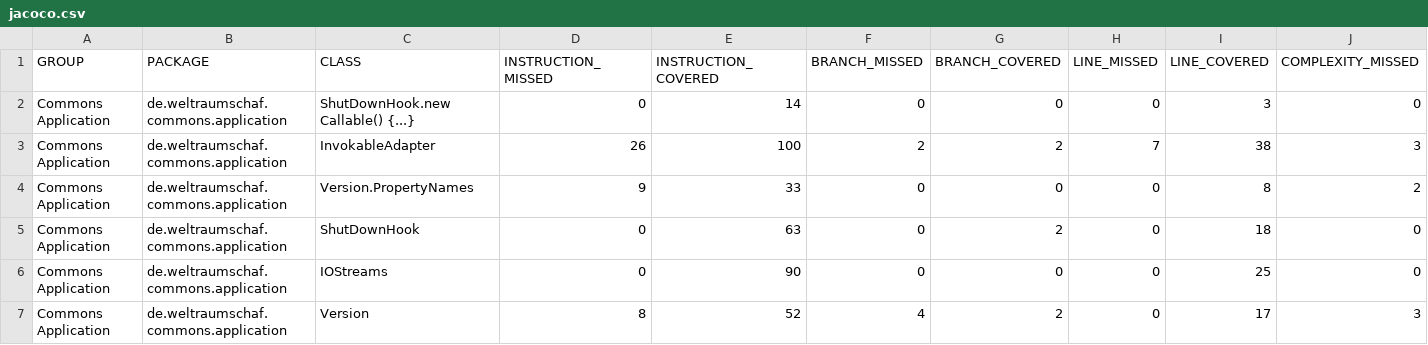
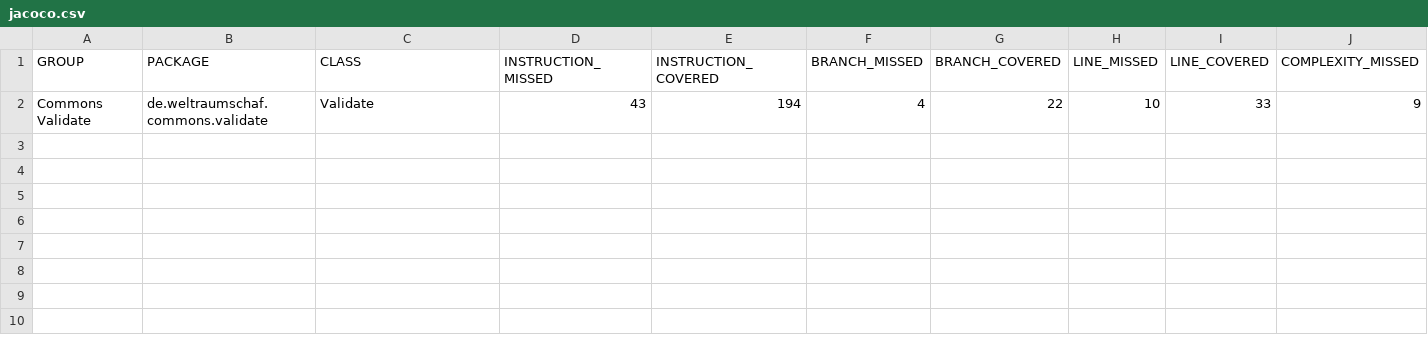
Before and after one commit to Weltraumschaf/organization, a CSV file: jacoco/jacoco.csv, drawn as a sheet; only a part is shown; removed rows and columns are numbered as before the commit, all else as after; rows hold the shown columns only; the diff names each change by its address in the sheet, - before the commit and + after, or states it on an @@ line.

```diff
--- a/jacoco/jacoco.csv
+++ b/jacoco/jacoco.csv
-row 2: Commons Application | de.weltraumschaf.commons.application | ShutDownHook.new Callable() {...} | 0 | 14 | 0 | 0 | 0 | 3 | 0
-row 3: Commons Application | de.weltraumschaf.commons.application | InvokableAdapter | 26 | 100 | 2 | 2 | 7 | 38 | 3
-row 4: Commons Application | de.weltraumschaf.commons.application | Version.PropertyNames | 9 | 33 | 0 | 0 | 0 | 8 | 2
-row 5: Commons Application | de.weltraumschaf.commons.application | ShutDownHook | 0 | 63 | 0 | 2 | 0 | 18 | 0
-row 6: Commons Application | de.weltraumschaf.commons.application | IOStreams | 0 | 90 | 0 | 0 | 0 | 25 | 0
-row 7: Commons Application | de.weltraumschaf.commons.application | Version | 8 | 52 | 4 | 2 | 0 | 17 | 3
+row 2: Commons Validate | de.weltraumschaf.commons.validate | Validate | 43 | 194 | 4 | 22 | 10 | 33 | 9
```
Also changed, not shown: 7 other files.
